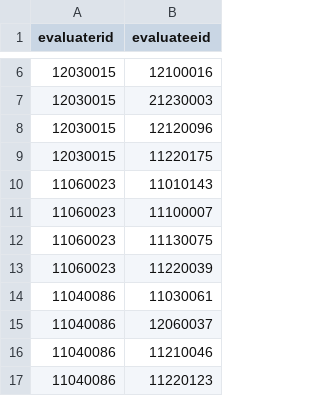
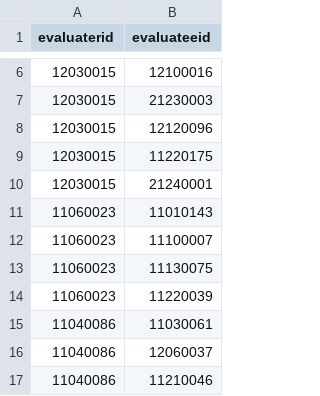
Before and after one commit to SoohanMoon/evaluation, a CSV file: 평가자(팀장)_대리이상.csv, drawn as a sheet; only a part is shown, gaps mark what is left out; the shorter side is filled out with more unchanged rows; the diff names each change by its address in the sheet, - before the commit and + after, or states it on an @@ line.

```diff
--- a/평가자(팀장)_대리이상.csv
+++ b/평가자(팀장)_대리이상.csv
+row 10: 12030015 | 21240001
```
Also changed, not shown: backdata.csv, 평가자(임원)_팀원 관리직.csv.
